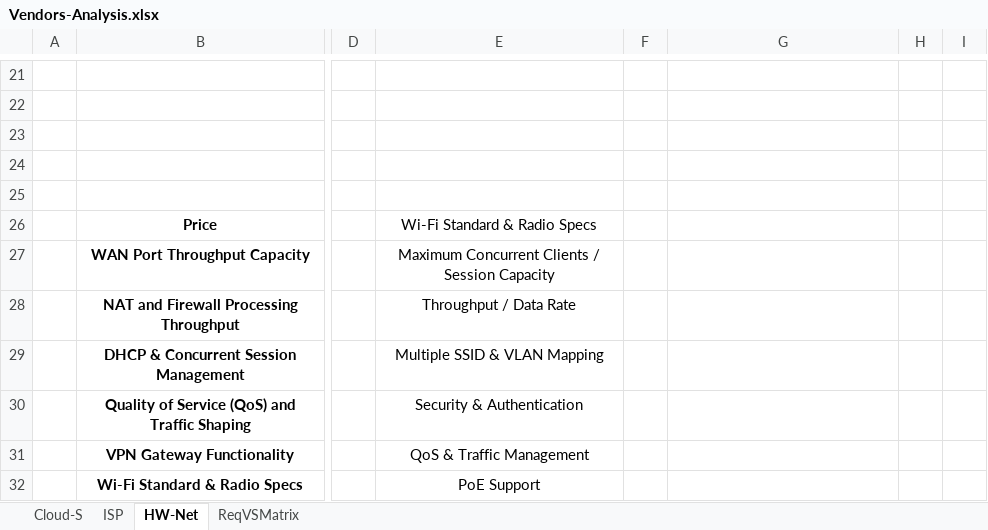
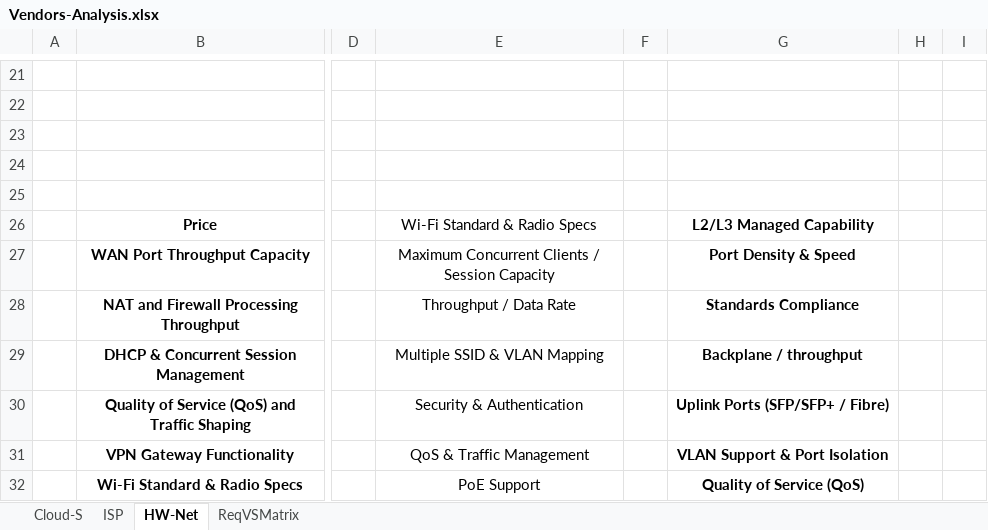
Before and after one commit to Advanced-Diploma-of-IT-Tel-Network-Eng/Assessments, an Excel workbook: TERM4/T4B1-ICTICT522-Evaluate_vendor_products_and_equipment/2-assessments/Vendors-Analysis.xlsx, sheet HW-Net, drawn as a sheet; only a part is shown, gaps mark what is left out; values as stored, in another font and other column widths than the file's, no borders; the diff covers the shown part only; the diff names each change by its address in the sheet, - before the commit and + after, or states it on an @@ line.

Commit message:
DOING TASK2 - 522

```diff
--- a/TERM4/T4B1-ICTICT522-Evaluate_vendor_products_and_equipment/2-assessments/Vendors-Analysis.xlsx (sheet HW-Net)
+++ b/TERM4/T4B1-ICTICT522-Evaluate_vendor_products_and_equipment/2-assessments/Vendors-Analysis.xlsx (sheet HW-Net)
-G26: (empty)
+G26: L2/L3 Managed Capability
-G27: (empty)
+G27: Port Density & Speed
-G28: (empty)
+G28: Standards Compliance
-G29: (empty)
+G29: Backplane / throughput
-G30: (empty)
+G30: Uplink Ports (SFP/SFP+ / Fibre)
-G31: (empty)
+G31: VLAN Support & Port Isolation
-G32: (empty)
+G32: Quality of Service (QoS)
```
Also changed, not shown: 1 added row, 1 removed row and 5 edited cells elsewhere in this sheet.
